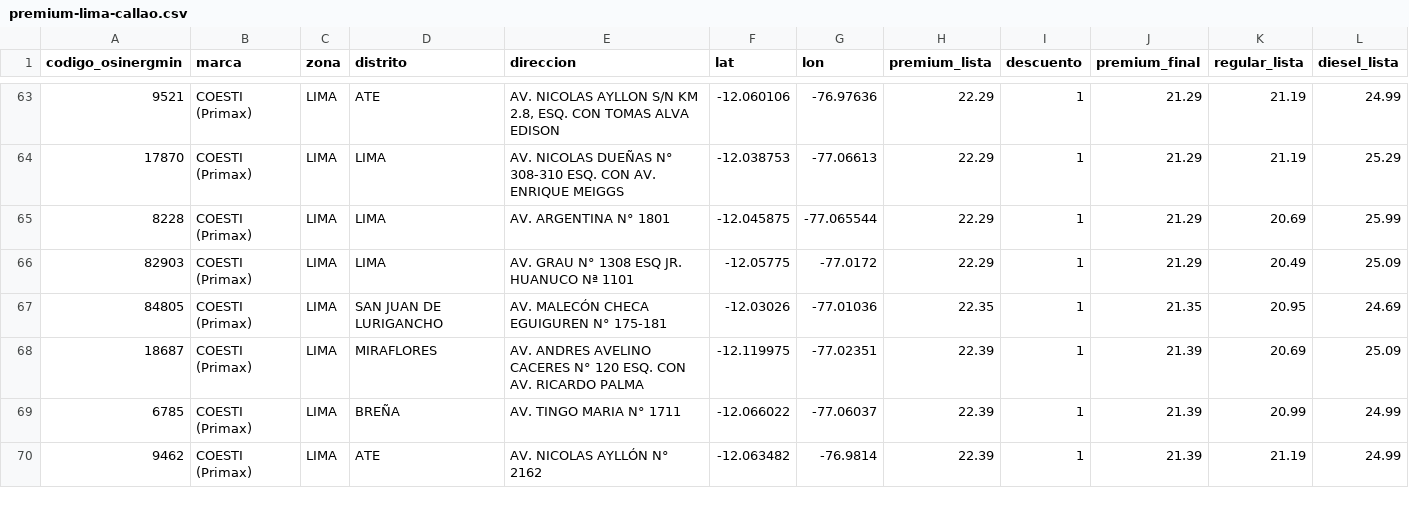
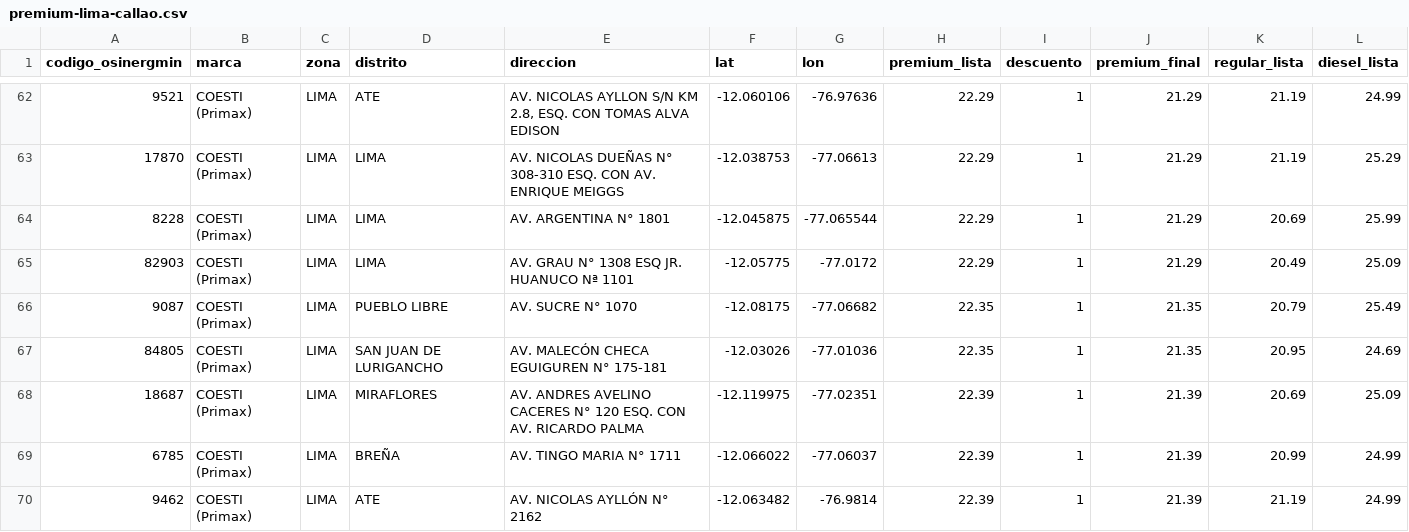
Before and after one commit to Yufagb/grifos-lima, a CSV file: data/premium-lima-callao.csv, drawn as a sheet; only a part is shown, gaps mark what is left out; the diff covers the shown part only; the diff names each change by its address in the sheet, - before the commit and + after, or states it on an @@ line.

```diff
--- a/data/premium-lima-callao.csv
+++ b/data/premium-lima-callao.csv
+row 66: 9087 | COESTI (Primax) | LIMA | PUEBLO LIBRE | AV. SUCRE N° 1070 | -12.08175 | -77.06682 | 22.35 | 1 | 21.35 | 20.79 | 25.49
```
Also changed, not shown: 2 added rows, 3 removed rows, 1 moved row and 11 edited cells elsewhere in this file, data/mymaps-lima-callao.csv, 1 other file.
